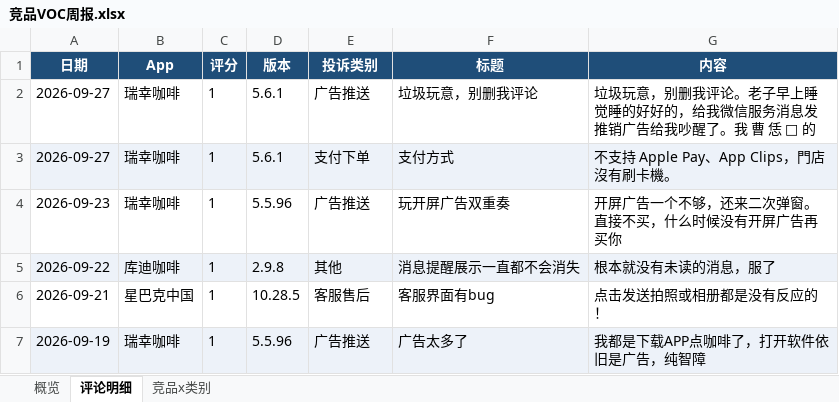
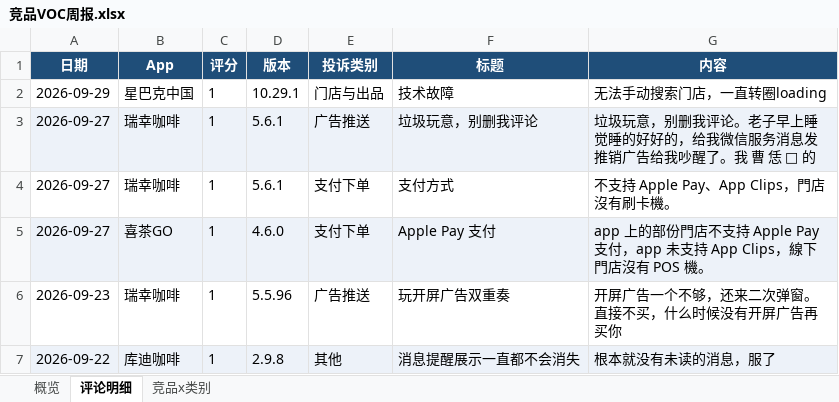
Before and after one commit to EGG-ZERO/appstore-voc-radar, an Excel workbook: reports/竞品VOC周报.xlsx, sheet 评论明细, drawn as a sheet; only a part is shown; the shorter side is filled out with more unchanged rows; values as stored, in another font and other column widths than the file's, no borders; addresses are those after the commit; the diff names each change by its address in the sheet, - before the commit and + after, or states it on an @@ line.

```diff
--- a/reports/竞品VOC周报.xlsx (sheet 评论明细)
+++ b/reports/竞品VOC周报.xlsx (sheet 评论明细)
+row 2: 2026-09-29 | 星巴克中国 | 1 | 10.29.1 | 门店与出品 | 技术故障 | 无法手动搜索门店，一直转圈loading
-A3:G3 fill: none
+A3:G3 fill: #EDF2F9
-A4:G4 fill: #EDF2F9
+A4:G4 fill: none
+row 5: 2026-09-27 | 喜茶GO | 1 | 4.6.0 | 支付下单 | Apple Pay 支付 | app 上的部份門店不支持 Apple Pay 支付，app 未支持 App Clips，線下門店沒有 POS 機。
```
Also changed, not shown: sheet 概览, sheet 竞品x类别, 4 other files.
